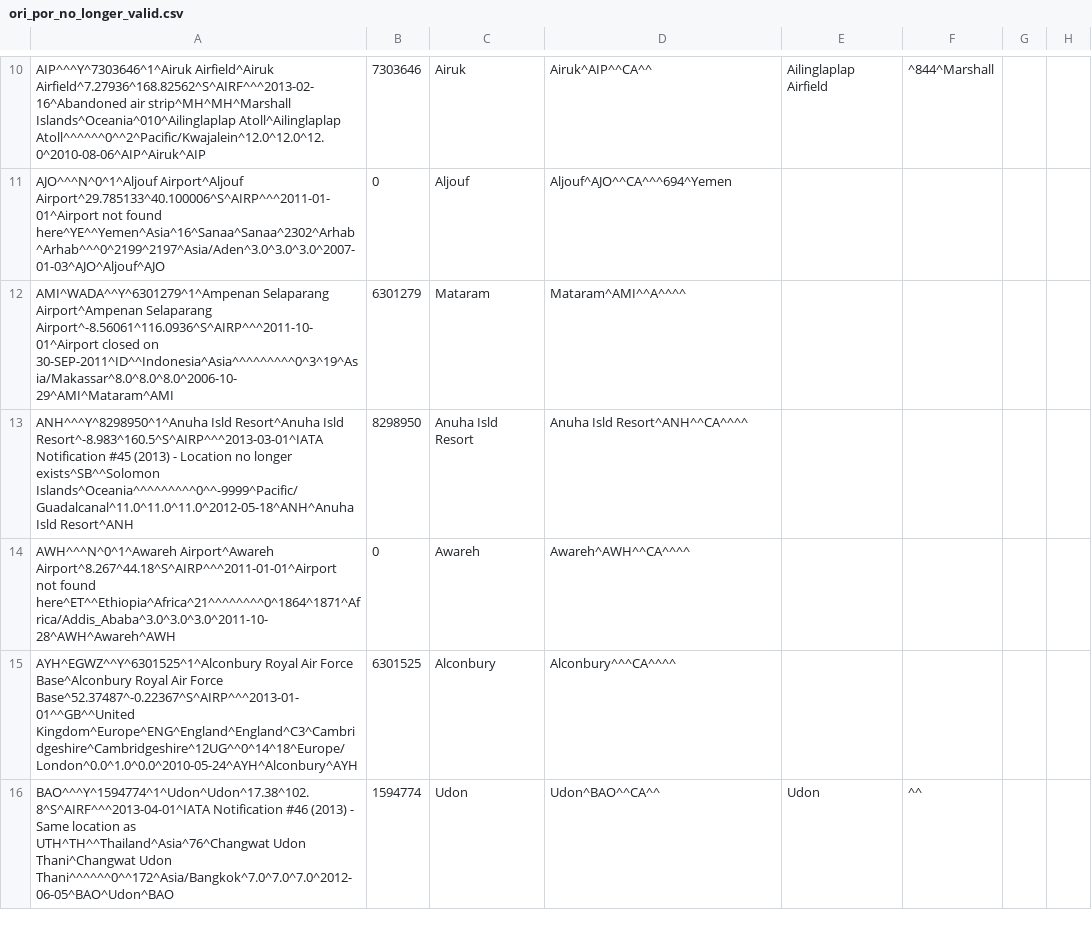
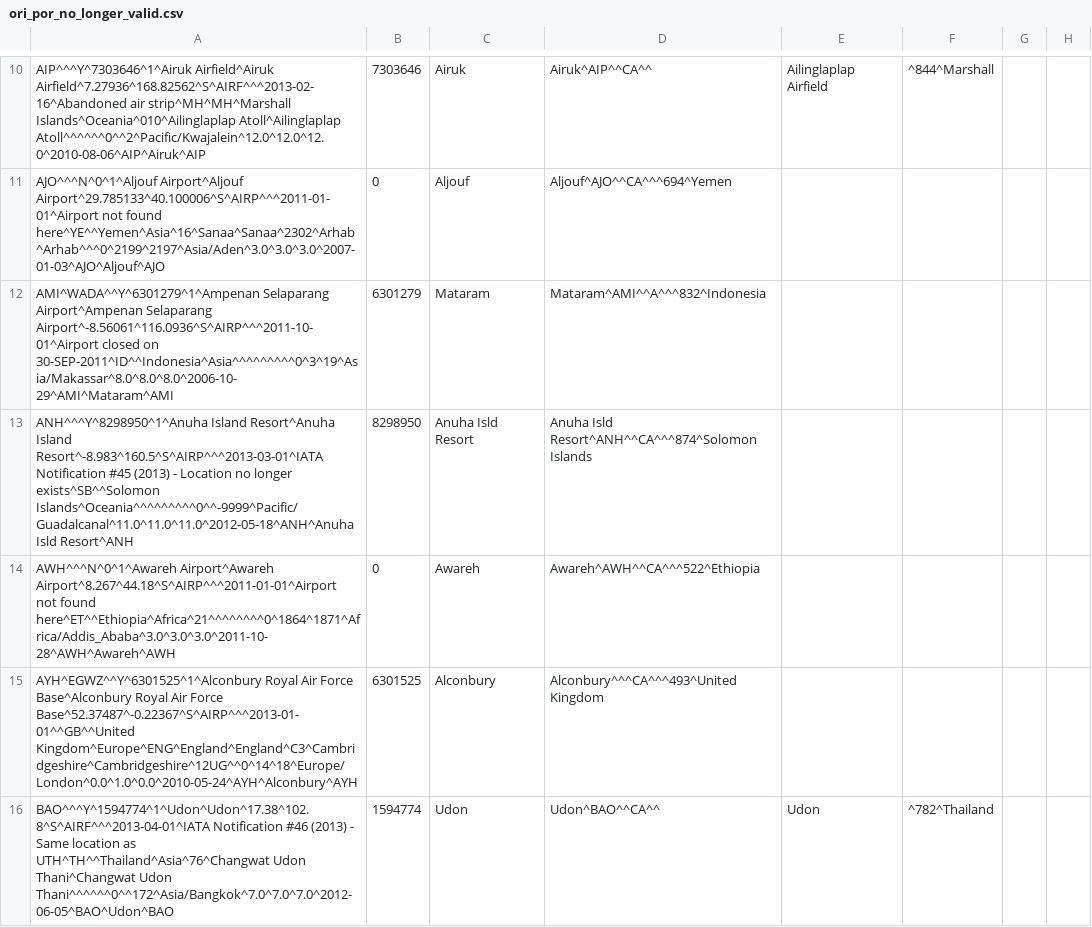
Before and after one commit to opentraveldata/geobases, a CSV file: GeoBases/DataSources/Por/Ori/ori_por_no_longer_valid.csv, drawn as a sheet; only a part is shown, gaps mark what is left out; the diff covers the shown part only; the diff names each change by its address in the sheet, - before the commit and + after, or states it on an @@ line.

Commit message:
Update data

```diff
--- a/GeoBases/DataSources/Por/Ori/ori_por_no_longer_valid.csv
+++ b/GeoBases/DataSources/Por/Ori/ori_por_no_longer_valid.csv
-D12: Mataram^AMI^^A^^^^
+D12: Mataram^AMI^^A^^^832^Indonesia
-A13: ANH^^^Y^8298950^1^Anuha Isld Resort^Anuha Isld Resort^-8.983^160.5^S^AIRP^^^2013-03-01^IATA Notification…
+A13: ANH^^^Y^8298950^1^Anuha Island Resort^Anuha Island Resort^-8.983^160.5^S^AIRP^^^2013-03-01^IATA Notification…
-D13: Anuha Isld Resort^ANH^^CA^^^^
+D13: Anuha Isld Resort^ANH^^CA^^^874^Solomon Islands
-D14: Awareh^AWH^^CA^^^^
+D14: Awareh^AWH^^CA^^^522^Ethiopia
-D15: Alconbury^^^CA^^^^
+D15: Alconbury^^^CA^^^493^United Kingdom
-F16: ^^
+F16: ^782^Thailand
```
Also changed, not shown: 1 added row and 15 edited cells elsewhere in this file, GeoBases/DataSources/Airlines/ori_airlines.csv, 3 other files.
